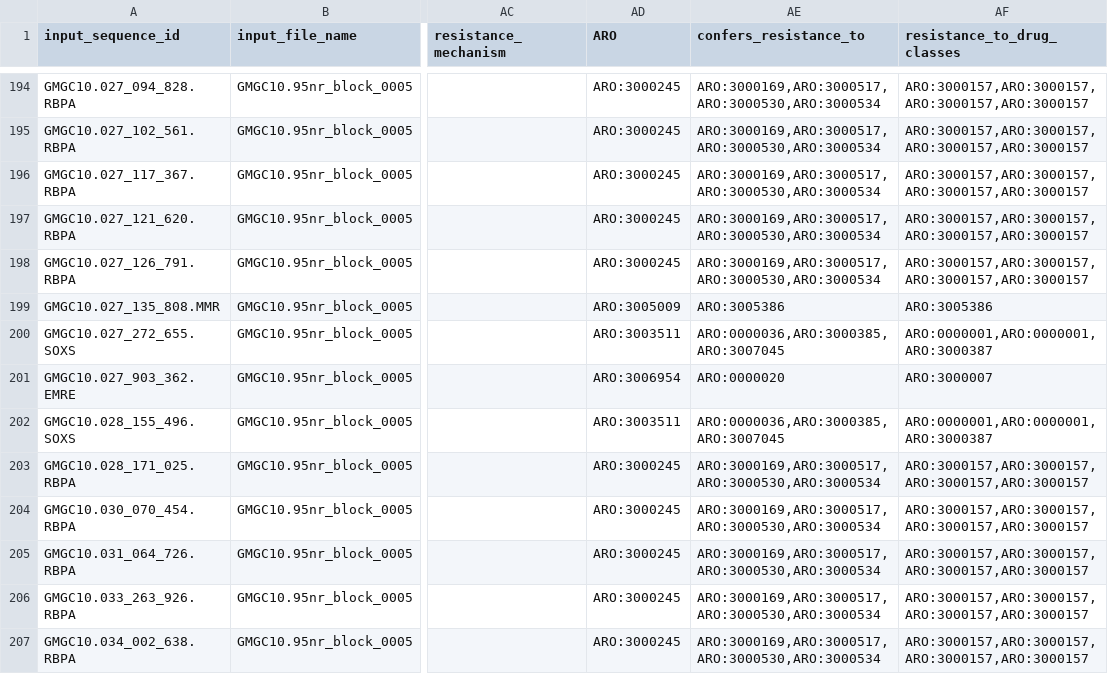
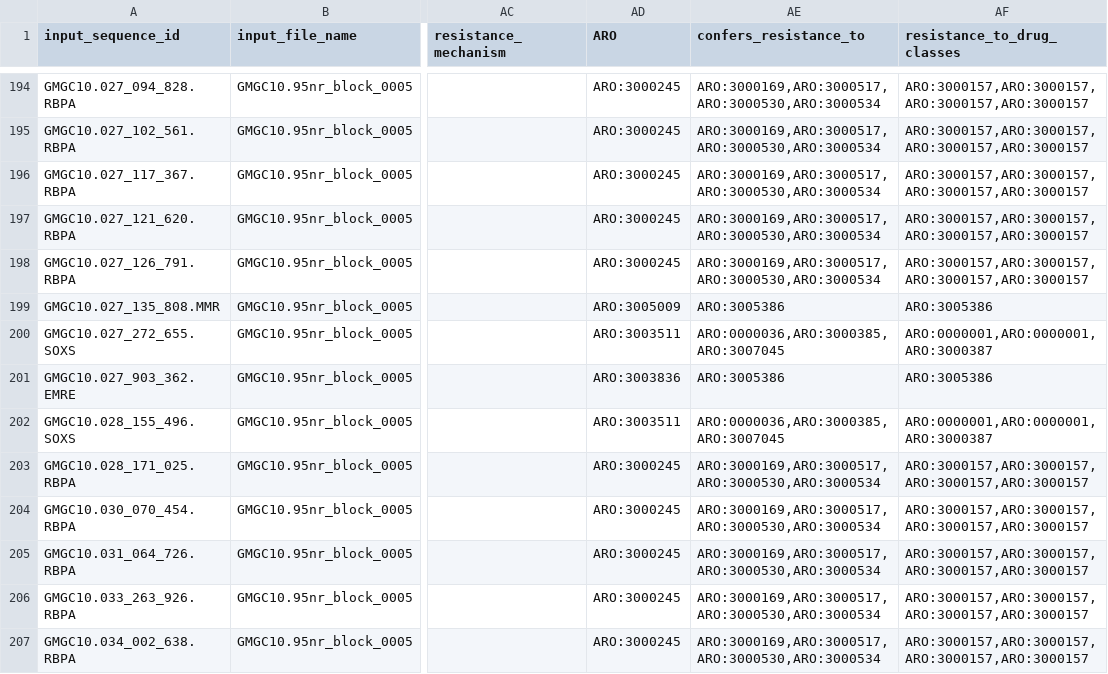
Before and after one commit to BigDataBiology/argNorm, a TSV file: outputs/hamronized/abricate.megares.tsv, drawn as a sheet; only a part is shown, gaps mark what is left out; the diff names each change by its address in the sheet, - before the commit and + after, or states it on an @@ line.

Commit message:
RFCT removed special casing for resfinder manual curation
- Note: code to integrate manual curation now removes duplicate ARO mappings. This has corrected a MEGARes annotation (GMGC10.027_903_362.EMRE) which had a one to many ARO mapping. Better manual curation for MEGARes will be present in the version after v0.3.0 when MEGARes will be investigated to check for CDSs, gene clusters and RC genes.

```diff
--- a/outputs/hamronized/abricate.megares.tsv
+++ b/outputs/hamronized/abricate.megares.tsv
-AD201 (ARO): ARO:3006954
+AD201 (ARO): ARO:3003836
-AE201 (confers_resistance_to): ARO:0000020
+AE201 (confers_resistance_to): ARO:3005386
-AF201 (resistance_to_drug_classes): ARO:3000007
+AF201 (resistance_to_drug_classes): ARO:3005386
```
Also changed, not shown: 1 other file.
